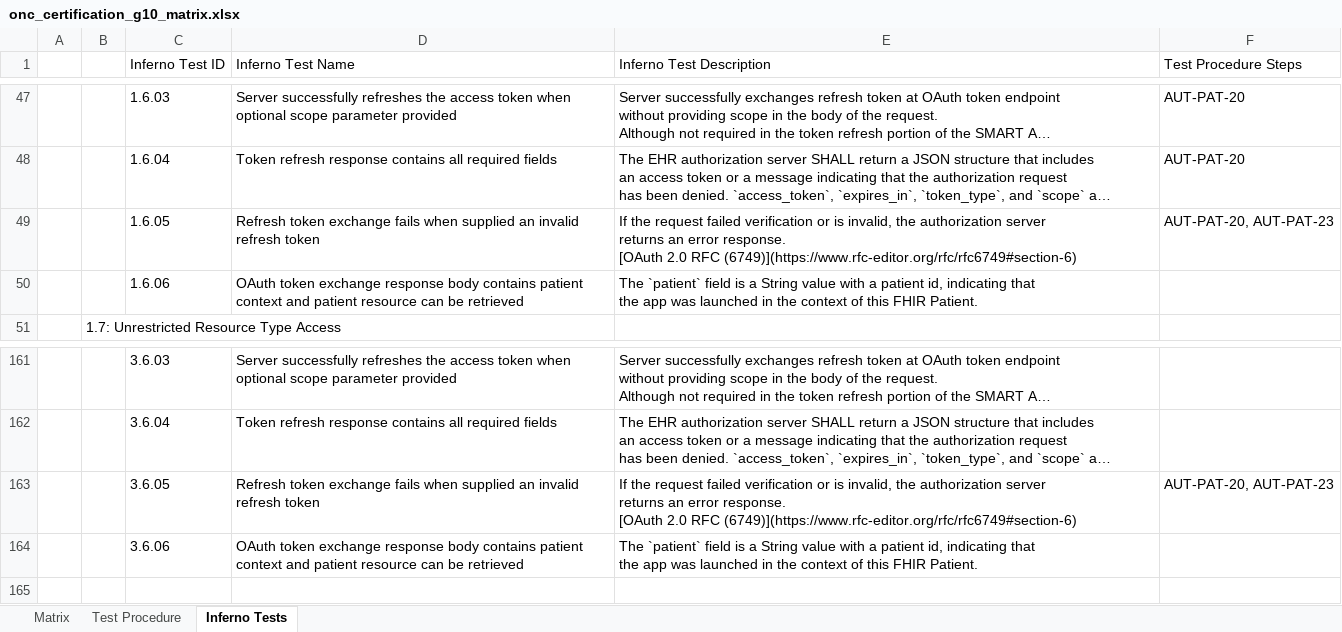
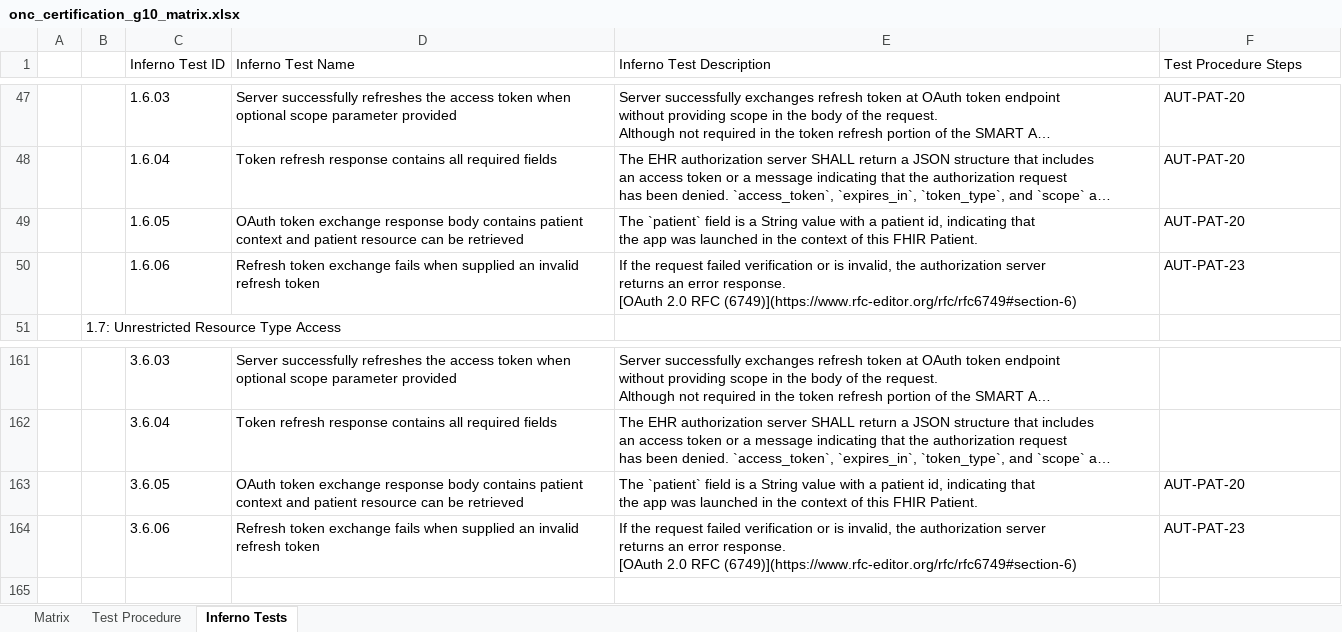
Before and after one commit to onc-healthit/onc-certification-g10-test-kit, an Excel workbook: onc_certification_g10_matrix.xlsx, sheet Inferno Tests, drawn as a sheet; only a part is shown, gaps mark what is left out; long unchanged cells end in …; values as stored, in another font and other column widths than the file's, no borders; ↵ is a line break in a cell; the diff names each change by its address in the sheet, - before the commit and + after, or states it on an @@ line.

Commit message:
regenerate matrix

```diff
--- a/onc_certification_g10_matrix.xlsx (sheet Inferno Tests)
+++ b/onc_certification_g10_matrix.xlsx (sheet Inferno Tests)
-D49 (Inferno Test Name): Refresh token exchange fails when supplied an invalid refresh token
+D49 (Inferno Test Name): OAuth token exchange response body contains patient context and patient resource can be retrieved
-E49 (Inferno Test Description): If the request failed verification or is invalid, the authorization server ↵ returns an error response. ↵ [OAuth 2.0 RFC (6749)](https://www.rfc-editor.org/rfc/rfc6749#section-6)
+E49 (Inferno Test Description): The `patient` field is a String value with a patient id, indicating that ↵ the app was launched in the context of this FHIR Patient.
-F49 (Test Procedure Steps): AUT-PAT-20, AUT-PAT-23
+F49 (Test Procedure Steps): AUT-PAT-20
-D50 (Inferno Test Name): OAuth token exchange response body contains patient context and patient resource can be retrieved
+D50 (Inferno Test Name): Refresh token exchange fails when supplied an invalid refresh token
-E50 (Inferno Test Description): The `patient` field is a String value with a patient id, indicating that ↵ the app was launched in the context of this FHIR Patient.
+E50 (Inferno Test Description): If the request failed verification or is invalid, the authorization server ↵ returns an error response. ↵ [OAuth 2.0 RFC (6749)](https://www.rfc-editor.org/rfc/rfc6749#section-6)
-F50 (Test Procedure Steps): (empty)
+F50 (Test Procedure Steps): AUT-PAT-23
-D163 (Inferno Test Name): Refresh token exchange fails when supplied an invalid refresh token
+D163 (Inferno Test Name): OAuth token exchange response body contains patient context and patient resource can be retrieved
-E163 (Inferno Test Description): If the request failed verification or is invalid, the authorization server ↵ returns an error response. ↵ [OAuth 2.0 RFC (6749)](https://www.rfc-editor.org/rfc/rfc6749#section-6)
+E163 (Inferno Test Description): The `patient` field is a String value with a patient id, indicating that ↵ the app was launched in the context of this FHIR Patient.
-F163 (Test Procedure Steps): AUT-PAT-20, AUT-PAT-23
+F163 (Test Procedure Steps): AUT-PAT-20
-D164 (Inferno Test Name): OAuth token exchange response body contains patient context and patient resource can be retrieved
+D164 (Inferno Test Name): Refresh token exchange fails when supplied an invalid refresh token
-E164 (Inferno Test Description): The `patient` field is a String value with a patient id, indicating that ↵ the app was launched in the context of this FHIR Patient.
+E164 (Inferno Test Description): If the request failed verification or is invalid, the authorization server ↵ returns an error response. ↵ [OAuth 2.0 RFC (6749)](https://www.rfc-editor.org/rfc/rfc6749#section-6)
-F164 (Test Procedure Steps): (empty)
+F164 (Test Procedure Steps): AUT-PAT-23
```
Also changed, not shown: sheet Test Procedure.
